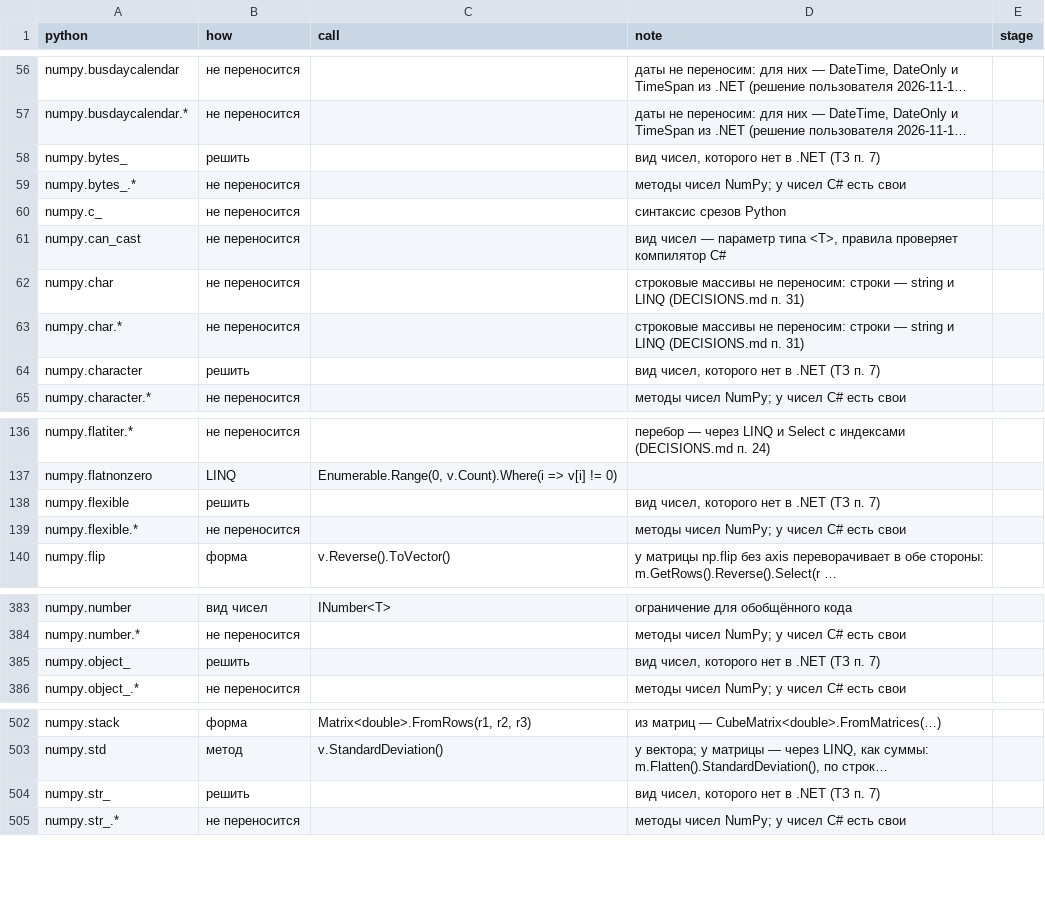
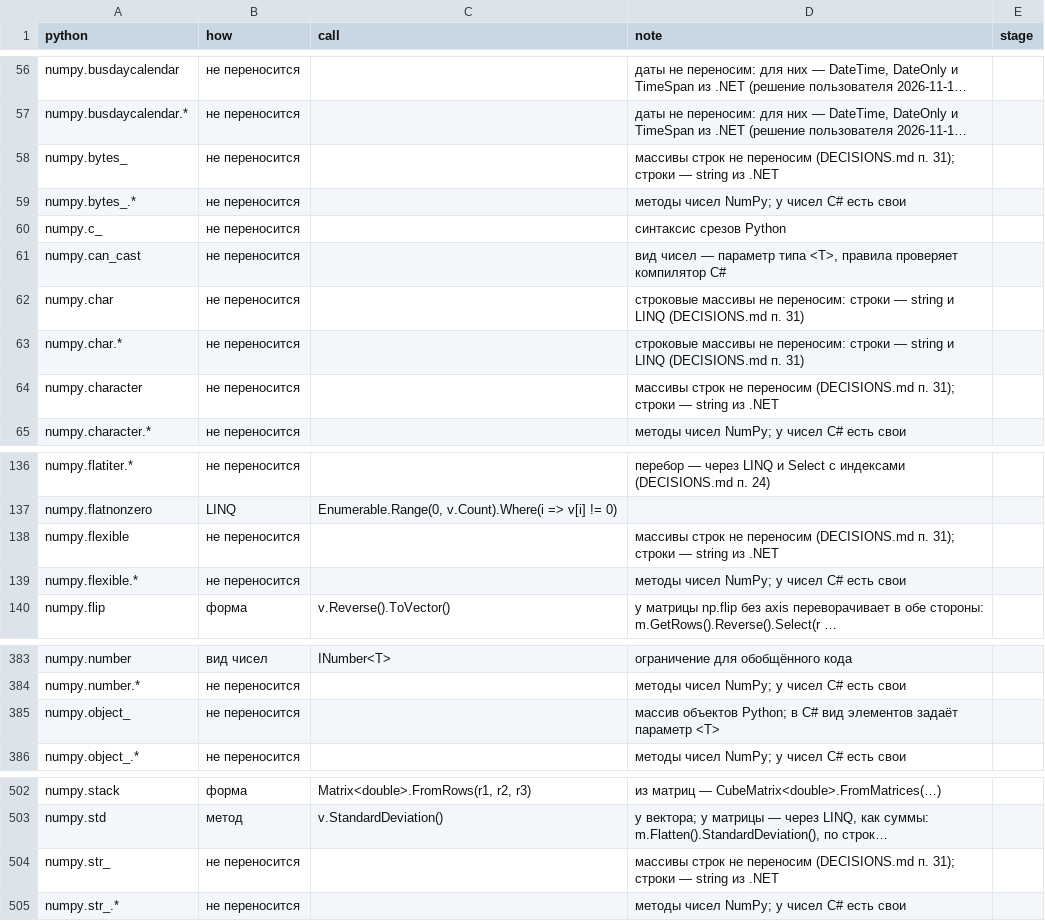
Before and after one commit to artemus-tech/dot_saxs, a CSV file: tools/names/placement.csv, drawn as a sheet; only a part is shown, gaps mark what is left out; long unchanged cells end in …; the diff covers the shown part only; the diff names each change by its address in the sheet, - before the commit and + after, or states it on an @@ line.

```diff
--- a/tools/names/placement.csv
+++ b/tools/names/placement.csv
-B58 (how): решить
+B58 (how): не переносится
-D58 (note): вид чисел, которого нет в .NET (ТЗ п. 7)
+D58 (note): массивы строк не переносим (DECISIONS.md п. 31); строки — string из .NET
-B64 (how): решить
+B64 (how): не переносится
-D64 (note): вид чисел, которого нет в .NET (ТЗ п. 7)
+D64 (note): массивы строк не переносим (DECISIONS.md п. 31); строки — string из .NET
-B138 (how): решить
+B138 (how): не переносится
-D138 (note): вид чисел, которого нет в .NET (ТЗ п. 7)
+D138 (note): массивы строк не переносим (DECISIONS.md п. 31); строки — string из .NET
-B385 (how): решить
+B385 (how): не переносится
-D385 (note): вид чисел, которого нет в .NET (ТЗ п. 7)
+D385 (note): массив объектов Python; в C# вид элементов задаёт параметр <T>
-B504 (how): решить
+B504 (how): не переносится
-D504 (note): вид чисел, которого нет в .NET (ТЗ п. 7)
+D504 (note): массивы строк не переносим (DECISIONS.md п. 31); строки — string из .NET
```
Also changed, not shown: 2 edited cells elsewhere in this file, 1 other file.
